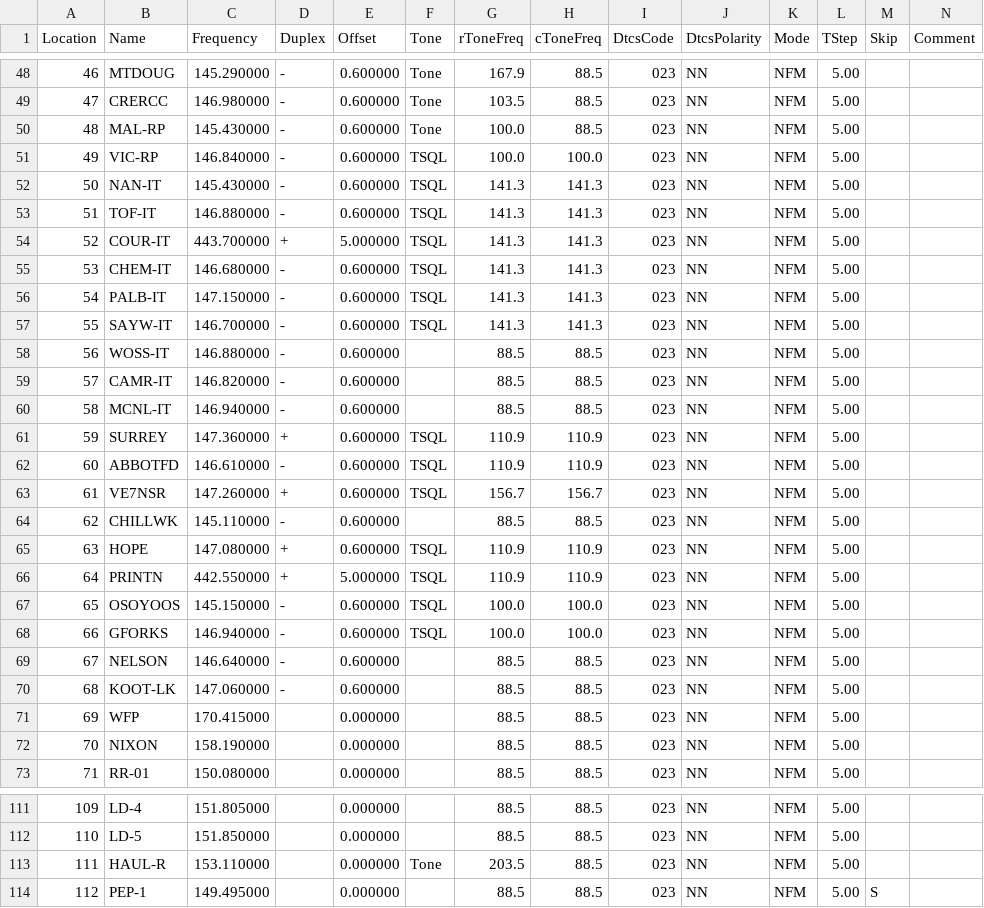
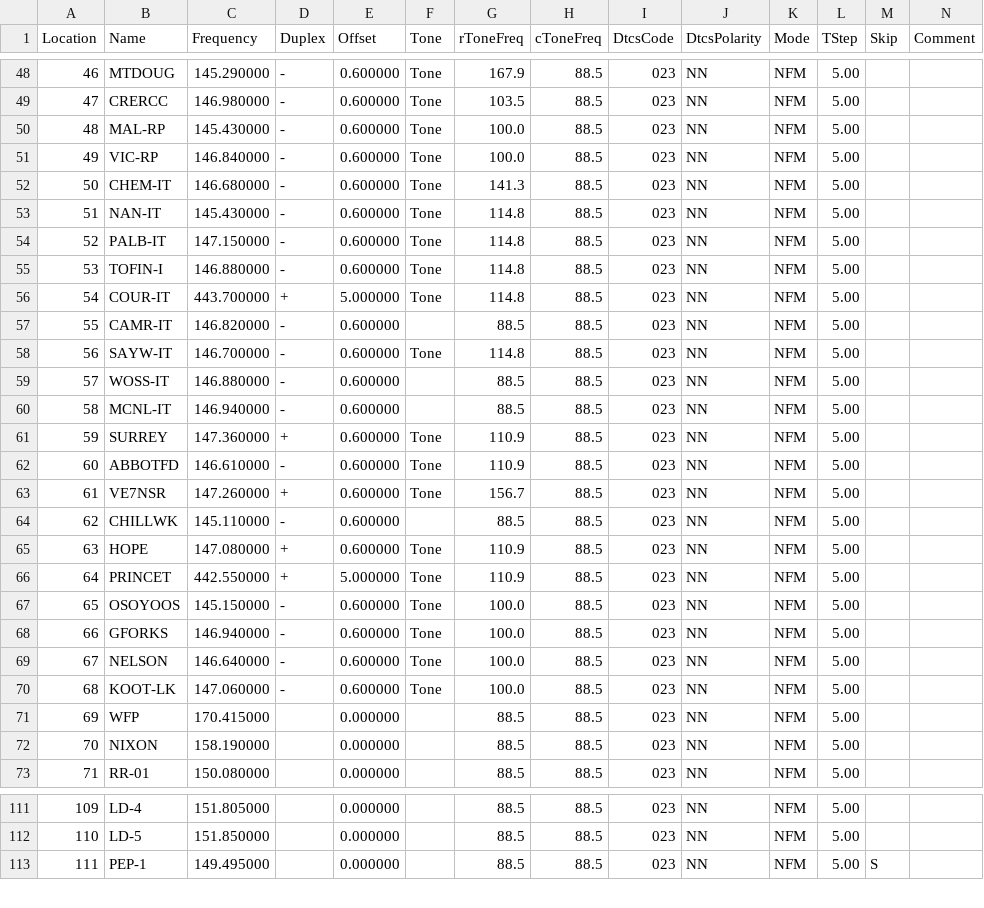
Before and after one commit to bluesblend/Badgering-Honey, a CSV file: Baofeng_UV-5R.csv, drawn as a sheet; only a part is shown, gaps mark what is left out; removed rows and columns are numbered as before the commit, all else as after; rows hold the shown columns only; the diff names each change by its address in the sheet, - before the commit and + after, or states it on an @@ line.

Commit message:
Updated IT / other items
Island trunk RP's into south to north order.
Corrected IT Tone error.
 - Tone now only transmits for repeaters, no squelch tone.
Corrected Tone on --C--

```diff
--- a/Baofeng_UV-5R.csv
+++ b/Baofeng_UV-5R.csv
-F51 (Tone): TSQL
+F51 (Tone): Tone
-H51 (cToneFreq): 100.0
+H51 (cToneFreq): 88.5
+row 52: 50 | CHEM-IT | 146.680000 | - | 0.600000 | Tone | 141.3 | 88.5 | 023 | NN | NFM | 5.00
@@ column A (Location) renumbered from row 53 down @@
-F53 (Tone): TSQL
+F53 (Tone): Tone
-G53 (rToneFreq): 141.3
+G53 (rToneFreq): 114.8
-H53 (cToneFreq): 141.3
+H53 (cToneFreq): 88.5
+row 54: 52 | PALB-IT | 147.150000 | - | 0.600000 | Tone | 114.8 | 88.5 | 023 | NN | NFM | 5.00
-B55 (Name): TOF-IT
+B55 (Name): TOFIN-I
-F55:F56 (Tone): TSQL
+F55:F56 (Tone): Tone
-G55:G56 (rToneFreq): 141.3
+G55:G56 (rToneFreq): 114.8
-H55:H57 (cToneFreq): 141.3
+H55:H57 (cToneFreq): 88.5
-B57 (Name): CHEM-IT
+B57 (Name): CAMR-IT
-C57 (Frequency): 146.680000
+C57 (Frequency): 146.820000
-F57 (Tone): TSQL
+F57 (Tone): (empty)
-G57 (rToneFreq): 141.3
+G57 (rToneFreq): 88.5
-row 56: 54 | PALB-IT | 147.150000 | - | 0.600000 | TSQL | 141.3 | 141.3 | 023 | NN | NFM | 5.00
-F58 (Tone): TSQL
+F58 (Tone): Tone
-G58 (rToneFreq): 141.3
+G58 (rToneFreq): 114.8
-H58 (cToneFreq): 141.3
+H58 (cToneFreq): 88.5
-row 59: 57 | CAMR-IT | 146.820000 | - | 0.600000 |  | 88.5 | 88.5 | 023 | NN | NFM | 5.00
-F61:F63 (Tone): TSQL
+F61:F63 (Tone): Tone
-H61:H62 (cToneFreq): 110.9
+H61:H62 (cToneFreq): 88.5
-H63 (cToneFreq): 156.7
+H63 (cToneFreq): 88.5
-F65:F68 (Tone): TSQL
+F65:F68 (Tone): Tone
-H65:H66 (cToneFreq): 110.9
+H65:H66 (cToneFreq): 88.5
-B66 (Name): PRINTN
+B66 (Name): PRINCET
-H67:H68 (cToneFreq): 100.0
+H67:H68 (cToneFreq): 88.5
-F69:F70 (Tone): (empty)
+F69:F70 (Tone): Tone
-G69:G70 (rToneFreq): 88.5
+G69:G70 (rToneFreq): 100.0
-row 113: 111 | HAUL-R | 153.110000 |  | 0.000000 | Tone | 203.5 | 88.5 | 023 | NN | NFM | 5.00
```
Also changed, not shown: 2 other files.
